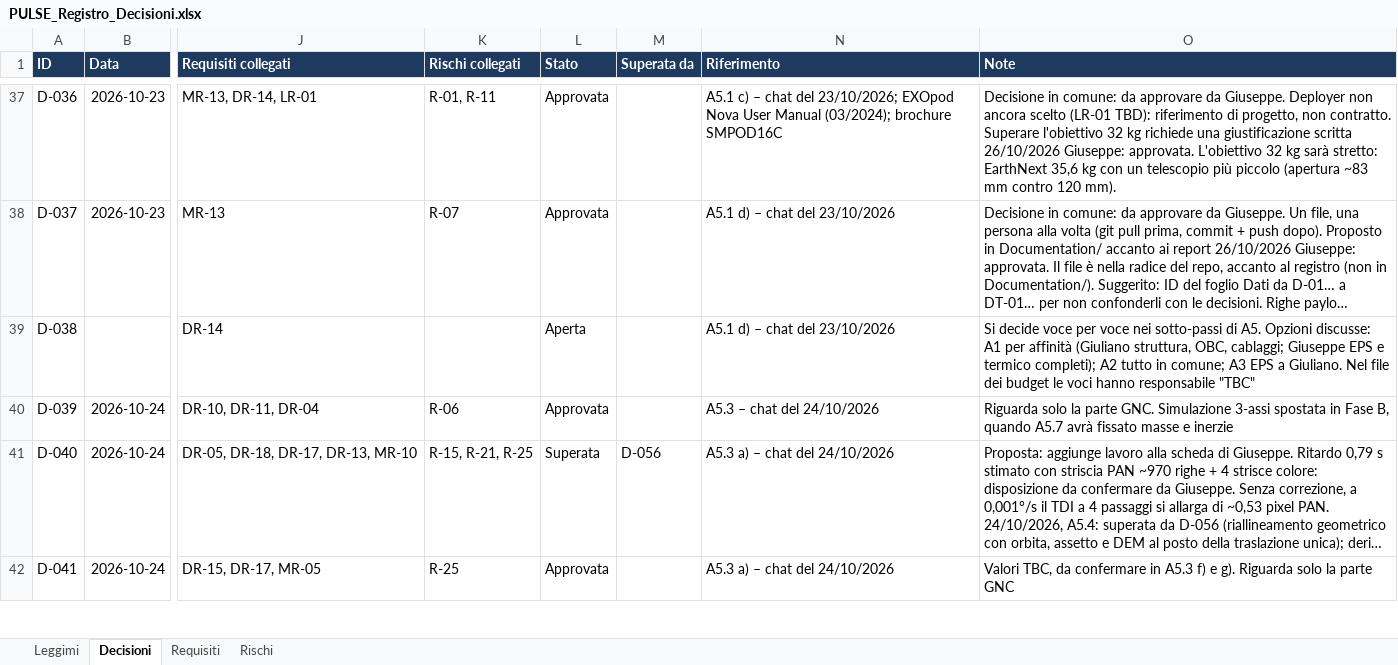
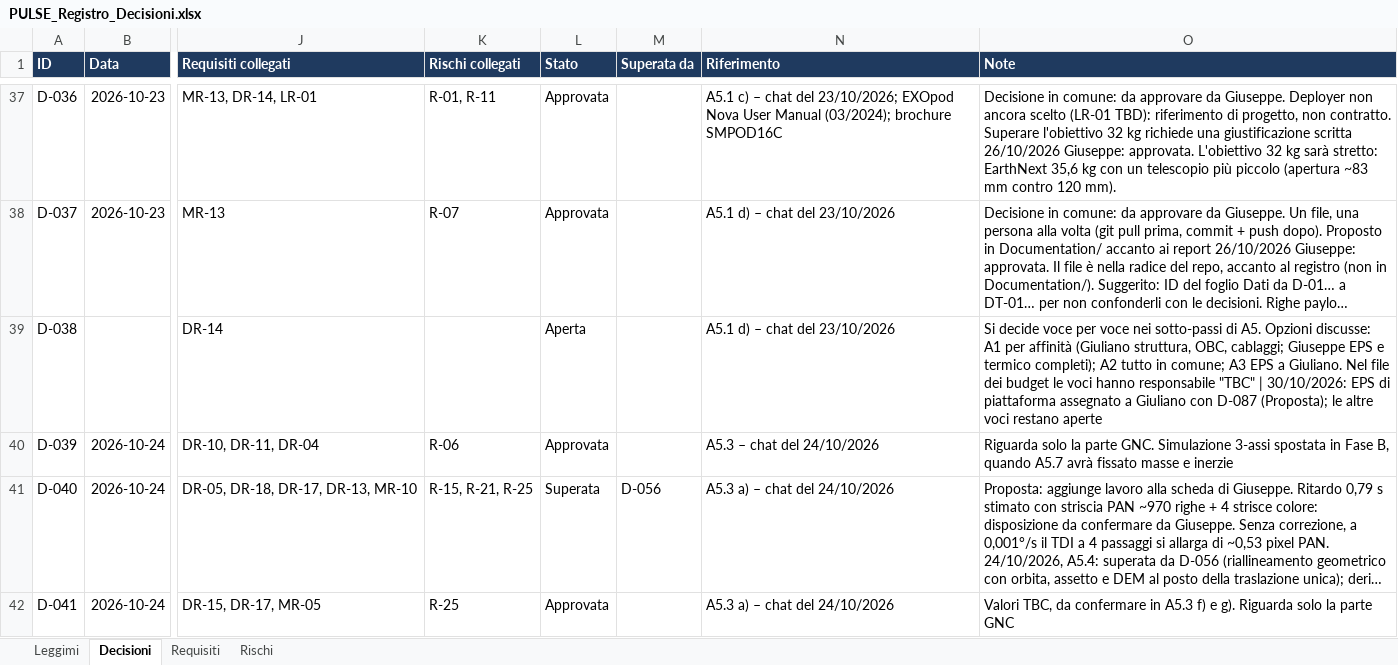
Before and after one commit to GiulianoPennacchioJ/PULSE-16u-cubesat, an Excel workbook: PULSE_Registro_Decisioni.xlsx, sheet Decisioni, drawn as a sheet; only a part is shown, gaps mark what is left out; long unchanged cells end in …; values as stored, in another font and other column widths than the file's, no borders; conditional formats not drawn; the diff covers the shown part only; the diff names each change by its address in the sheet, - before the commit and + after, or states it on an @@ line.

Commit message:
Update PULSE_Registro_Decisioni.xlsx

```diff
--- a/PULSE_Registro_Decisioni.xlsx (sheet Decisioni)
+++ b/PULSE_Registro_Decisioni.xlsx (sheet Decisioni)
-O39 (Note): …responsabile "TBC"
+O39 (Note): …responsabile "TBC" | 30/10/2026: EPS di piattaforma assegnato a Giuliano con D-087 (Proposta); le altre voci restano aperte
```
Also changed, not shown: 1 added row elsewhere in this sheet.
